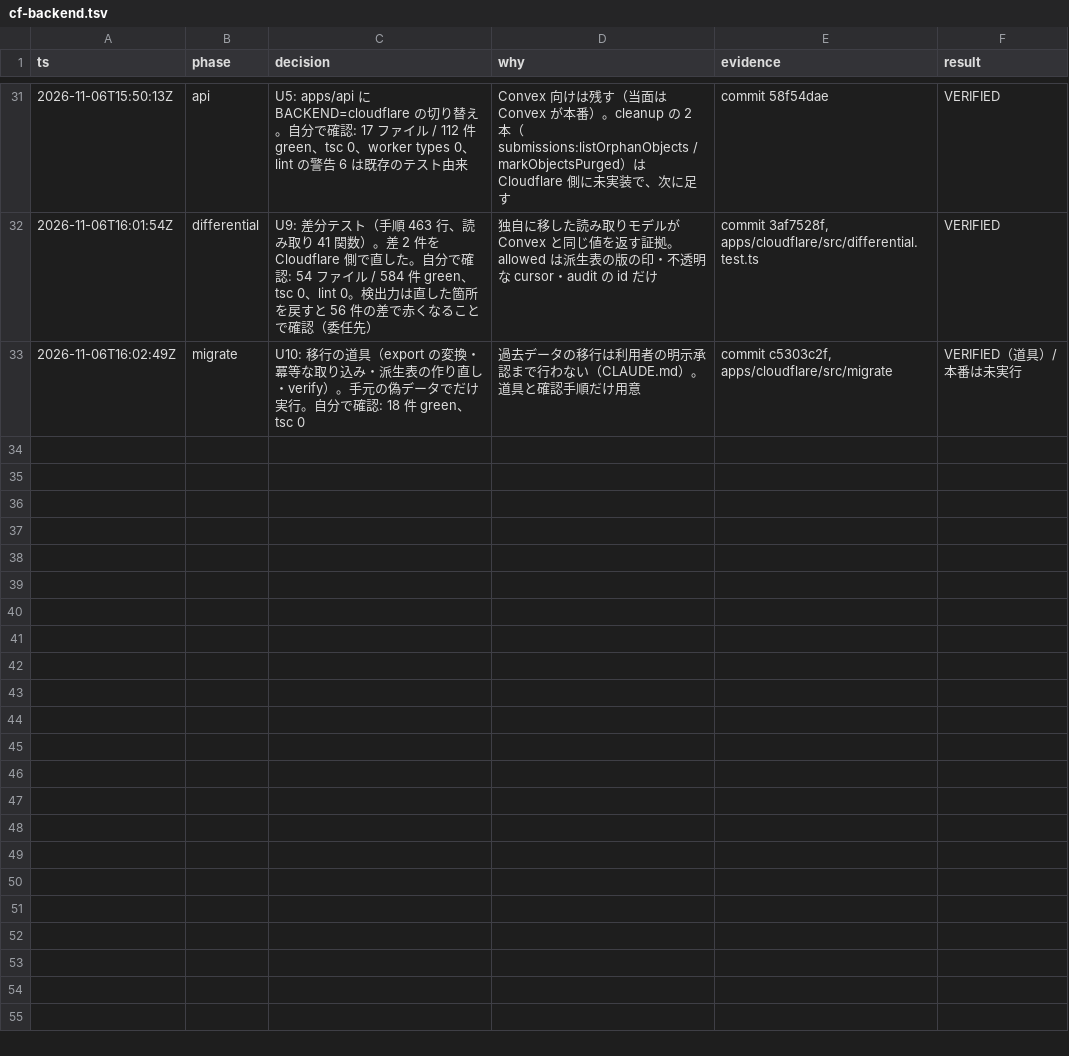
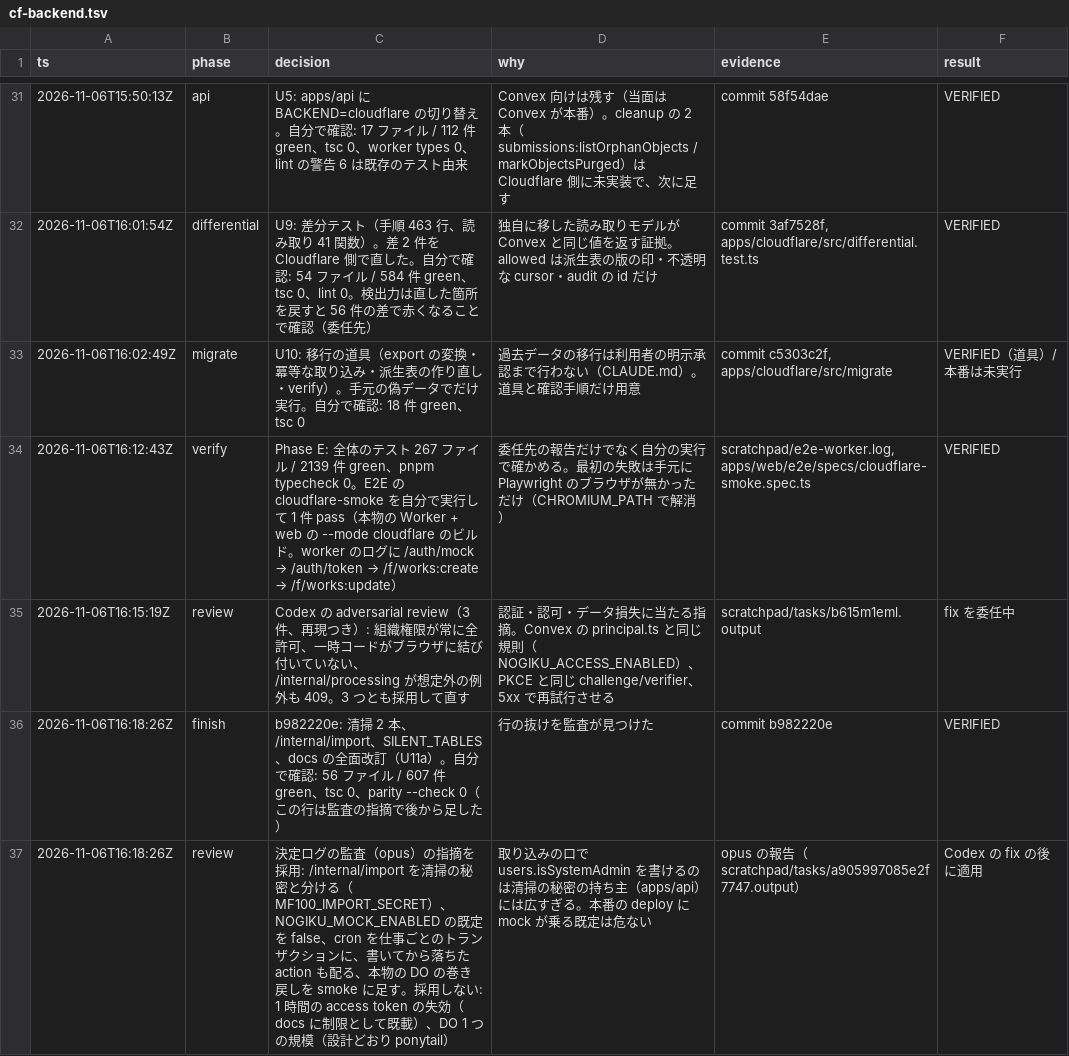
Before and after one commit to k0chiii/Refine-demo, a TSV file: .audit/cf-backend.tsv, drawn as a sheet; only a part is shown, gaps mark what is left out.

Commit message:
fix(cloudflare): Codex の指摘 3 件（組織権限・一時コードの結び付け・処理の口の 5xx）
- NOGIKU_ACCESS_ENABLED のときだけ users.orgPermissions を主体に載せる（Convex の principal.ts と同じ）
- サインインは PKCE と同じ challenge/verifier。verifier の無い ?code= は web が採用しない
- /internal/processing は DomainError だけ 409、想定外の例外は 500（apps/api が再試行する）

```diff
--- a/.audit/cf-backend.tsv
+++ b/.audit/cf-backend.tsv
@@ -33 +33,5 @@ ts	phase	decision	why	evidence	result
 2026-11-06T16:02:49Z	migrate	U10: 移行の道具（export の変換・冪等な取り込み・派生表の作り直し・verify）。手元の偽データでだけ実行。自分で確認: 18 件 green、tsc 0	過去データの移行は利用者の明示承認まで行わない（CLAUDE.md）。道具と確認手順だけ用意	commit c5303c2f, apps/cloudflare/src/migrate	VERIFIED（道具）/ 本番は未実行
+2026-11-06T16:12:43Z	verify	Phase E: 全体のテスト 267 ファイル / 2139 件 green、pnpm typecheck 0。E2E の cloudflare-smoke を自分で実行して 1 件 pass（本物の Worker + web の --mode cloudflare のビルド。worker のログに /auth/mock → /auth/token → /f/works:create → /f/works:update）	委任先の報告だけでなく自分の実行で確かめる。最初の失敗は手元に Playwright のブラウザが無かっただけ（CHROMIUM_PATH で解消）	scratchpad/e2e-worker.log, apps/web/e2e/specs/cloudflare-smoke.spec.ts	VERIFIED
+2026-11-06T16:15:19Z	review	Codex の adversarial review（3 件、再現つき）: 組織権限が常に全許可、一時コードがブラウザに結び付いていない、/internal/processing が想定外の例外も 409。3 つとも採用して直す	認証・認可・データ損失に当たる指摘。Convex の principal.ts と同じ規則（NOGIKU_ACCESS_ENABLED）、PKCE と同じ challenge/verifier、5xx で再試行させる	scratchpad/tasks/b615m1eml.output	fix を委任中
+2026-11-06T16:18:26Z	finish	b982220e: 清掃 2 本、/internal/import、SILENT_TABLES、docs の全面改訂（U11a）。自分で確認: 56 ファイル / 607 件 green、tsc 0、parity --check 0（この行は監査の指摘で後から足した）	行の抜けを監査が見つけた	commit b982220e	VERIFIED
+2026-11-06T16:18:26Z	review	決定ログの監査（opus）の指摘を採用: /internal/import を清掃の秘密と分ける（MF100_IMPORT_SECRET）、NOGIKU_MOCK_ENABLED の既定を false、cron を仕事ごとのトランザクションに、書いてから落ちた action も配る、本物の DO の巻き戻しを smoke に足す。採用しない: 1 時間の access token の失効（docs に制限として既載）、DO 1 つの規模（設計どおり ponytail）	取り込みの口で users.isSystemAdmin を書けるのは清掃の秘密の持ち主（apps/api）には広すぎる。本番の deploy に mock が乗る既定は危ない	opus の報告（scratchpad/tasks/a905997085e2f7747.output）	Codex の fix の後に適用
```
Also changed, not shown: 14 other files.
